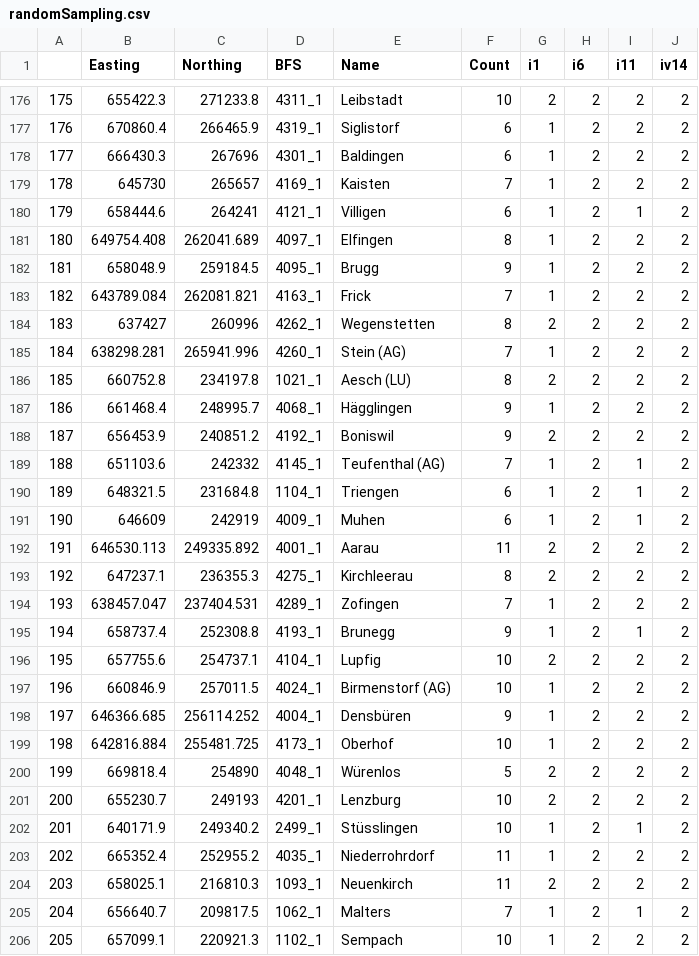
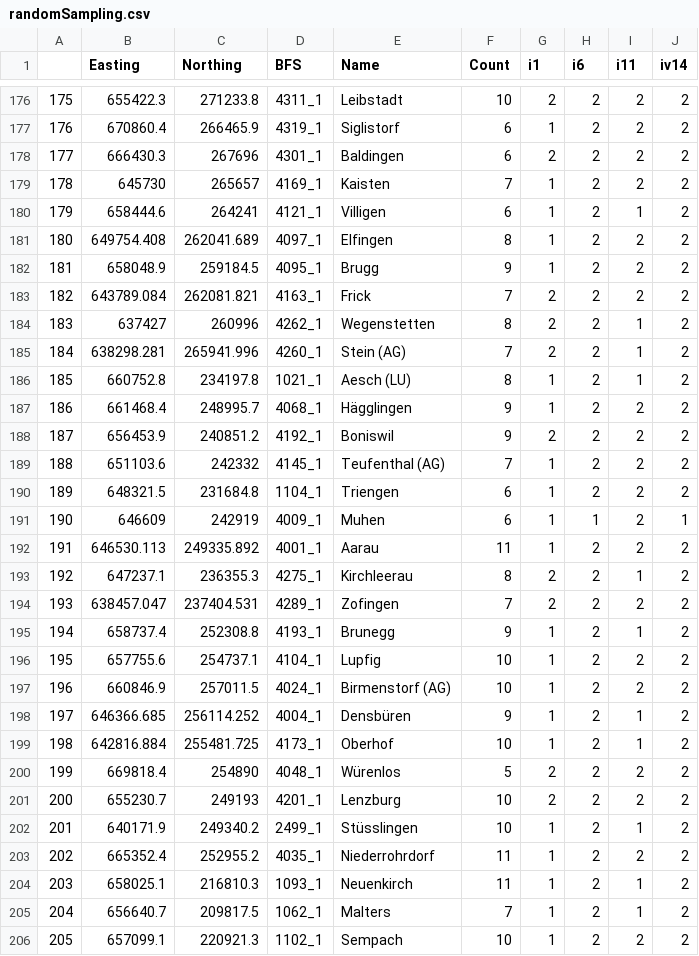
Before and after one commit to munterfi/modeling-dialect-regions, a CSV file: data/results/randomSampling.csv, drawn as a sheet; only a part is shown, gaps mark what is left out; the diff covers the shown part only.

```diff
--- a/data/results/randomSampling.csv
+++ b/data/results/randomSampling.csv
@@ -177,3 +177,3 @@
 "176",670860.4,266465.9,"4319_1","Siglistorf",6,"1","2","2","2"
-"177",666430.3,267696,"4301_1","Baldingen",6,"1","2","2","2"
+"177",666430.3,267696,"4301_1","Baldingen",6,"2","2","2","2"
 "178",645730,265657,"4169_1","Kaisten",7,"1","2","2","2"
@@ -182,19 +182,19 @@
 "181",658048.9,259184.5,"4095_1","Brugg",9,"1","2","2","2"
-"182",643789.084,262081.821,"4163_1","Frick",7,"1","2","2","2"
-"183",637427,260996,"4262_1","Wegenstetten",8,"2","2","2","2"
-"184",638298.281,265941.996,"4260_1","Stein (AG)",7,"1","2","2","2"
-"185",660752.8,234197.8,"1021_1","Aesch (LU)",8,"2","2","2","2"
+"182",643789.084,262081.821,"4163_1","Frick",7,"2","2","2","2"
+"183",637427,260996,"4262_1","Wegenstetten",8,"2","2","1","2"
+"184",638298.281,265941.996,"4260_1","Stein (AG)",7,"2","2","1","2"
+"185",660752.8,234197.8,"1021_1","Aesch (LU)",8,"1","2","1","2"
 "186",661468.4,248995.7,"4068_1","Hägglingen",9,"1","2","2","2"
 "187",656453.9,240851.2,"4192_1","Boniswil",9,"2","2","2","2"
-"188",651103.6,242332,"4145_1","Teufenthal (AG)",7,"1","2","1","2"
-"189",648321.5,231684.8,"1104_1","Triengen",6,"1","2","1","2"
-"190",646609,242919,"4009_1","Muhen",6,"1","2","1","2"
-"191",646530.113,249335.892,"4001_1","Aarau",11,"2","2","2","2"
-"192",647237.1,236355.3,"4275_1","Kirchleerau",8,"2","2","2","2"
-"193",638457.047,237404.531,"4289_1","Zofingen",7,"1","2","2","2"
+"188",651103.6,242332,"4145_1","Teufenthal (AG)",7,"1","2","2","2"
+"189",648321.5,231684.8,"1104_1","Triengen",6,"1","2","2","2"
+"190",646609,242919,"4009_1","Muhen",6,"1","1","2","1"
+"191",646530.113,249335.892,"4001_1","Aarau",11,"1","2","2","2"
+"192",647237.1,236355.3,"4275_1","Kirchleerau",8,"2","2","1","2"
+"193",638457.047,237404.531,"4289_1","Zofingen",7,"2","2","2","2"
 "194",658737.4,252308.8,"4193_1","Brunegg",9,"1","2","1","2"
-"195",657755.6,254737.1,"4104_1","Lupfig",10,"2","2","2","2"
+"195",657755.6,254737.1,"4104_1","Lupfig",10,"1","2","2","2"
 "196",660846.9,257011.5,"4024_1","Birmenstorf (AG)",10,"1","2","2","2"
-"197",646366.685,256114.252,"4004_1","Densbüren",9,"1","2","2","2"
-"198",642816.884,255481.725,"4173_1","Oberhof",10,"1","2","2","2"
+"197",646366.685,256114.252,"4004_1","Densbüren",9,"1","2","1","2"
+"198",642816.884,255481.725,"4173_1","Oberhof",10,"1","2","1","2"
 "199",669818.4,254890,"4048_1","Würenlos",5,"2","2","2","2"
@@ -203,3 +203,3 @@
 "202",665352.4,252955.2,"4035_1","Niederrohrdorf",11,"1","2","2","2"
-"203",658025.1,216810.3,"1093_1","Neuenkirch",11,"2","2","2","2"
+"203",658025.1,216810.3,"1093_1","Neuenkirch",11,"1","2","1","2"
 "204",656640.7,209817.5,"1062_1","Malters",7,"1","2","1","2"
```
Also changed, not shown: 111 edited cells elsewhere in this file, data/results/SVMParameters.csv, 4 other files.
